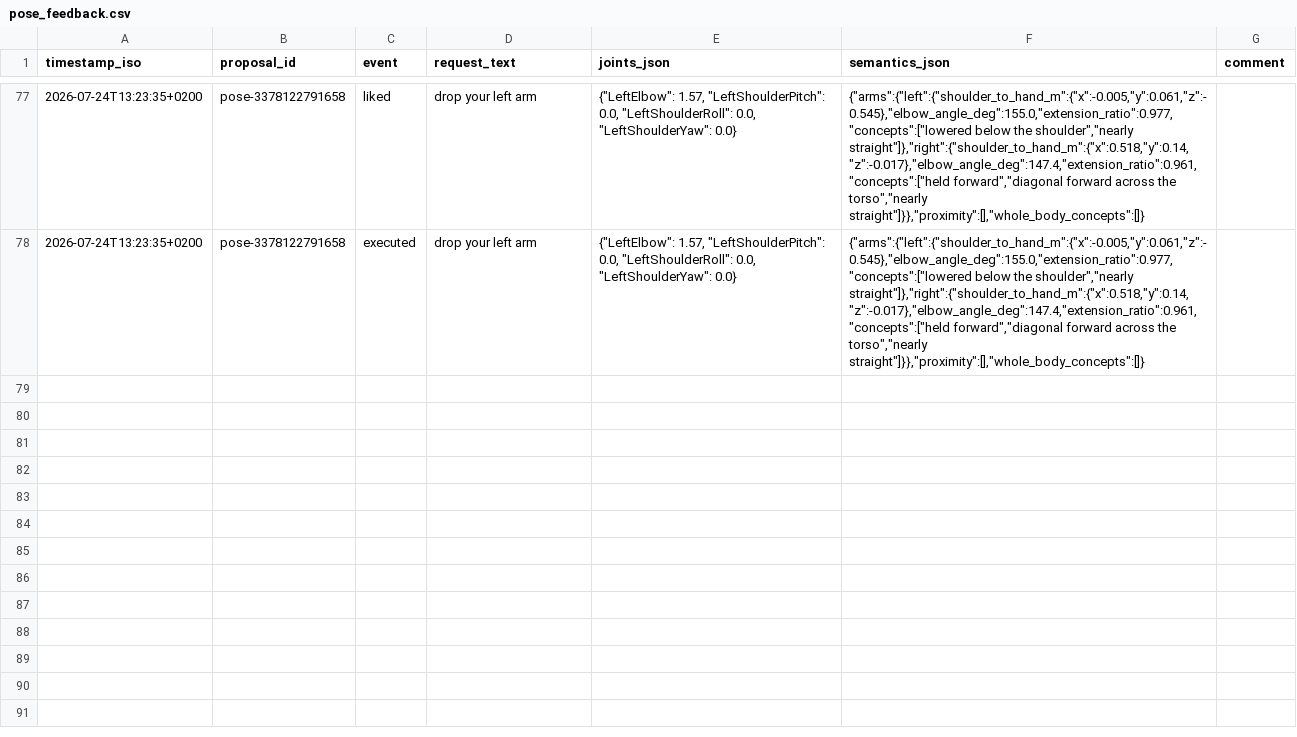
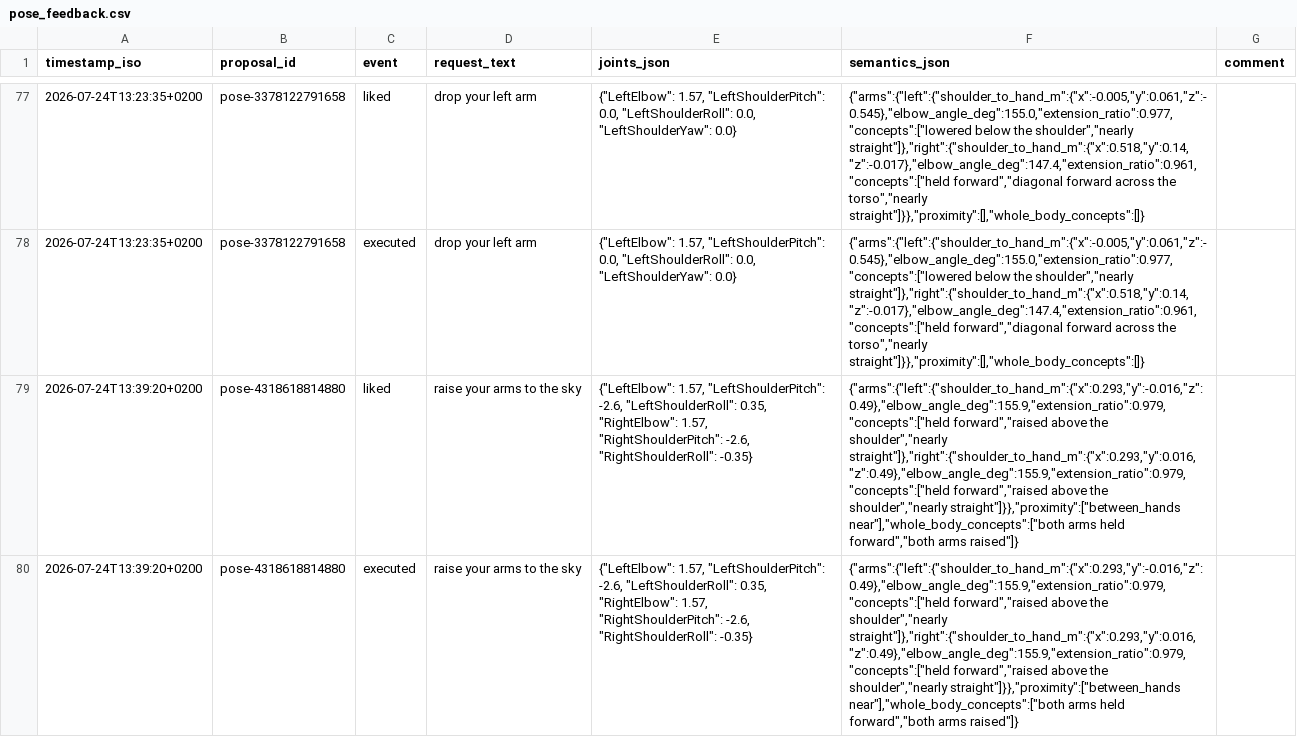
Before and after one commit to cemalhekim/humanoid-robot-gui, a CSV file: data/pose_feedback.csv, drawn as a sheet; only a part is shown, gaps mark what is left out; the diff names each change by its address in the sheet, - before the commit and + after, or states it on an @@ line.

Commit message:
Pose feedback data update (auto-sync from robot)

```diff
--- a/data/pose_feedback.csv
+++ b/data/pose_feedback.csv
+row 79: 2026-07-24T13:39:20+0200 | pose-4318618814880 | liked | raise your arms to the sky | {"LeftElbow": 1.57, "LeftShoulderPitch": -2.6, "LeftShoulderRoll": 0.35, "RightElbow": 1.57, "RightShoulderPitch": -2.6, "RightShoulderRoll": -0.35} | {"arms":{"left":{"shoulder_to_hand_m":{"x":0.293,"y":-0.016,"z":0.49},"elbow_angle_deg":155.9,"extension_ratio":0.979,"concepts":["held forward","raised above the shoulder","nearly straight"]},"right":{"shoulder_to_hand_m":{"x":0.293,"y":0.016,"z":0.49},"elbow_angle_deg":155.9,"extension_ratio":0.979,"concepts":["held forward","raised above the shoulder","nearly straight"]}},"proximity":["between_hands near"],"whole_body_concepts":["both arms held forward","both arms raised"]}
+row 80: 2026-07-24T13:39:20+0200 | pose-4318618814880 | executed | raise your arms to the sky | {"LeftElbow": 1.57, "LeftShoulderPitch": -2.6, "LeftShoulderRoll": 0.35, "RightElbow": 1.57, "RightShoulderPitch": -2.6, "RightShoulderRoll": -0.35} | {"arms":{"left":{"shoulder_to_hand_m":{"x":0.293,"y":-0.016,"z":0.49},"elbow_angle_deg":155.9,"extension_ratio":0.979,"concepts":["held forward","raised above the shoulder","nearly straight"]},"right":{"shoulder_to_hand_m":{"x":0.293,"y":0.016,"z":0.49},"elbow_angle_deg":155.9,"extension_ratio":0.979,"concepts":["held forward","raised above the shoulder","nearly straight"]}},"proximity":["between_hands near"],"whole_body_concepts":["both arms held forward","both arms raised"]}
```
